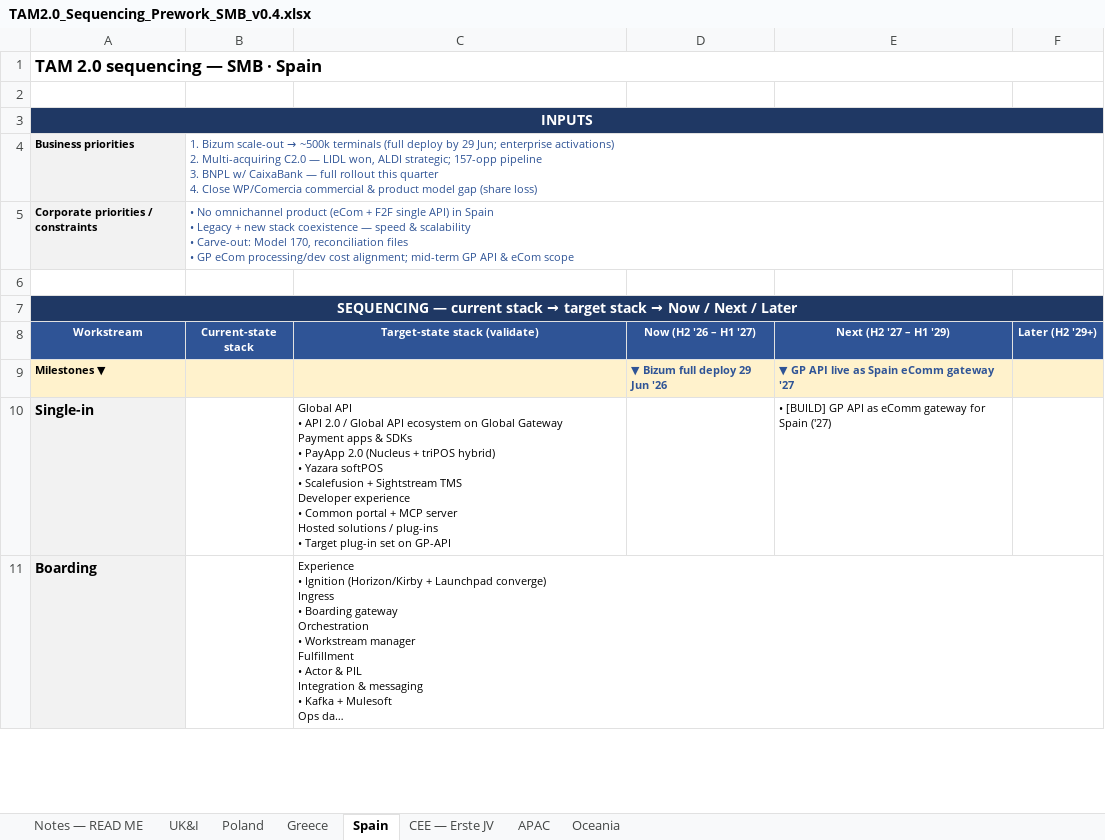
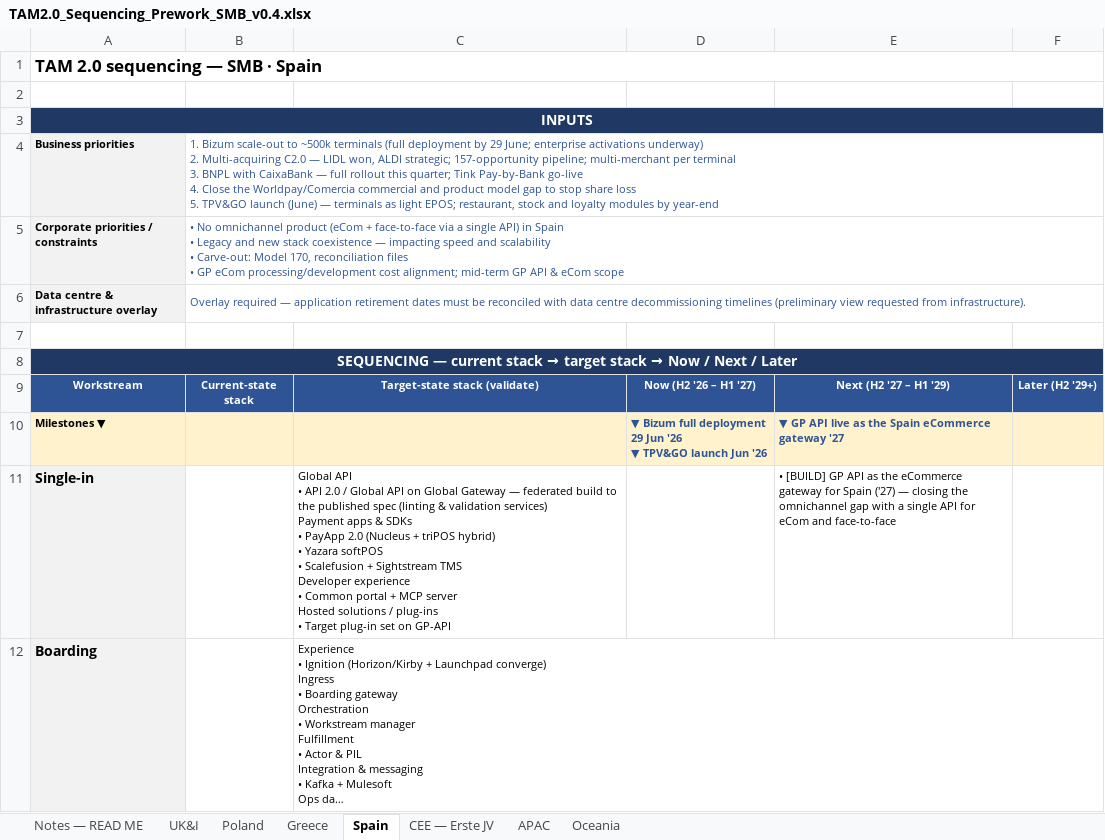
Before and after one commit to parthb102/Repo, an Excel workbook: TAM2.0_Sequencing_Prework_SMB_v0.4.xlsx, sheet Spain, drawn as a sheet; only a part is shown; long unchanged cells end in …; values as stored, in another font and other column widths than the file's, no borders; addresses are those after the commit; ↵ is a line break in a cell; the diff covers the shown part only; the diff names each change by its address in the sheet, - before the commit and + after, or states it on an @@ line.

```diff
--- a/TAM2.0_Sequencing_Prework_SMB_v0.4.xlsx (sheet Spain)
+++ b/TAM2.0_Sequencing_Prework_SMB_v0.4.xlsx (sheet Spain)
@@ B4: …Bizum scale-out → ~500k terminals (full deploy by 29 Jun; enterprise activations) ↵ 2. Multi-acquiring C2.0 — LIDL won, ALDI strategic; 157-opp pipeline ↵ 3. BNPL w/ CaixaBank — full rollout this quarter ↵ 4. Close WP/Comercia commercial & product model gap (share loss) → …Bizum scale-out to ~500k terminals (full deployment by 29 June; enterprise activations underway) ↵ 2. Multi-acquiring C2.0 — LIDL won, ALDI strategic; 157-opportunity pipeline; multi-merchant per terminal ↵ 3. BNPL with CaixaBank — full rollout this quarter; Tink Pay-by-Bank go-live ↵ 4. Close the Worldpay/Comercia commercial and product model gap to stop share loss ↵ 5. TPV&GO launch (June) — terminals as light EPOS; restaurant, stock and loyalty modules by year-end @@
-B5: …(eCom + F2F single API) in Spain ↵ • Legacy + new stack coexistence — speed & scalability ↵ • Carve-out: Model 170, reconciliation files ↵ • GP eCom processing/dev cost alignment;…
+B5: …(eCom + face-to-face via a single API) in Spain ↵ • Legacy and new stack coexistence — impacting speed and scalability ↵ • Carve-out: Model 170, reconciliation files ↵ • GP eCom processing/development cost alignment;…
+row 6: Data centre & infrastructure overlay | Overlay required — application retirement dates must be reconciled with data centre decommissioning timelines (preliminary view requested from infrastructure).
-D10: ▼ Bizum full deploy 29 Jun '26
+D10: ▼ Bizum full deployment 29 Jun '26 ↵ ▼ TPV&GO launch Jun '26
-E10: ▼ GP API live as Spain eComm gateway '27
+E10: ▼ GP API live as the Spain eCommerce gateway '27
-C11: …Global API ecosystem on Global Gateway ↵ Payment apps…
+C11: …Global API on Global Gateway — federated build to the published spec (linting & validation services) ↵ Payment apps…
-E11: …API as eComm gateway for Spain ('27)
+E11: …API as the eCommerce gateway for Spain ('27) — closing the omnichannel gap with a single API for eCom and face-to-face
```
Also changed, not shown: 6 edited cells elsewhere in this sheet, sheet UK&I, sheet Poland, sheet Greece, sheet APAC, sheet CEE — Erste JV, sheet Notes — READ ME, 1 more sheet, TAM2.0_Sequencing_Prework_Enterprise_v0.1.xlsx, TAM2.0_Sequencing_Prework_Integrated_v0.1.xlsx.
